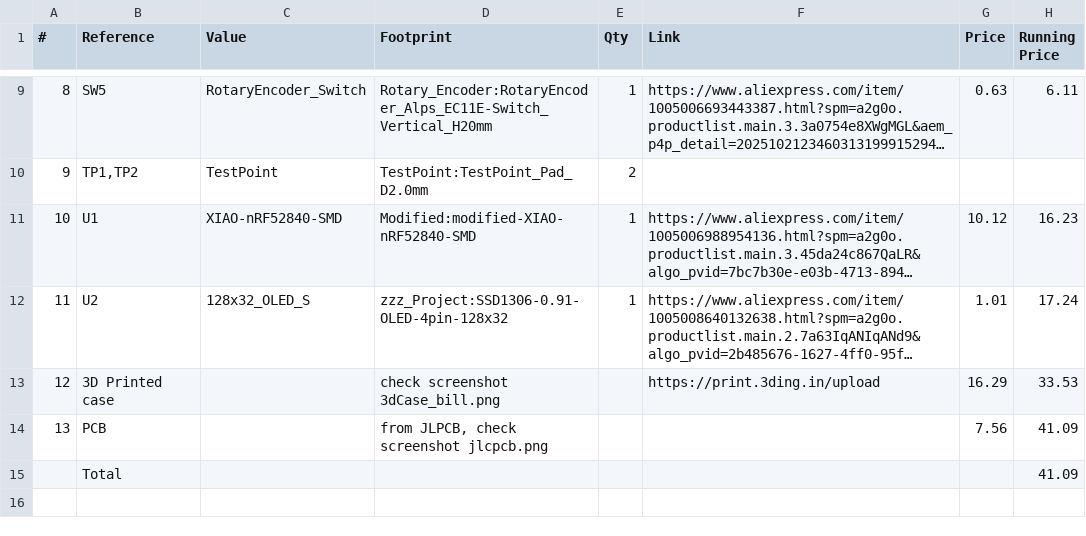
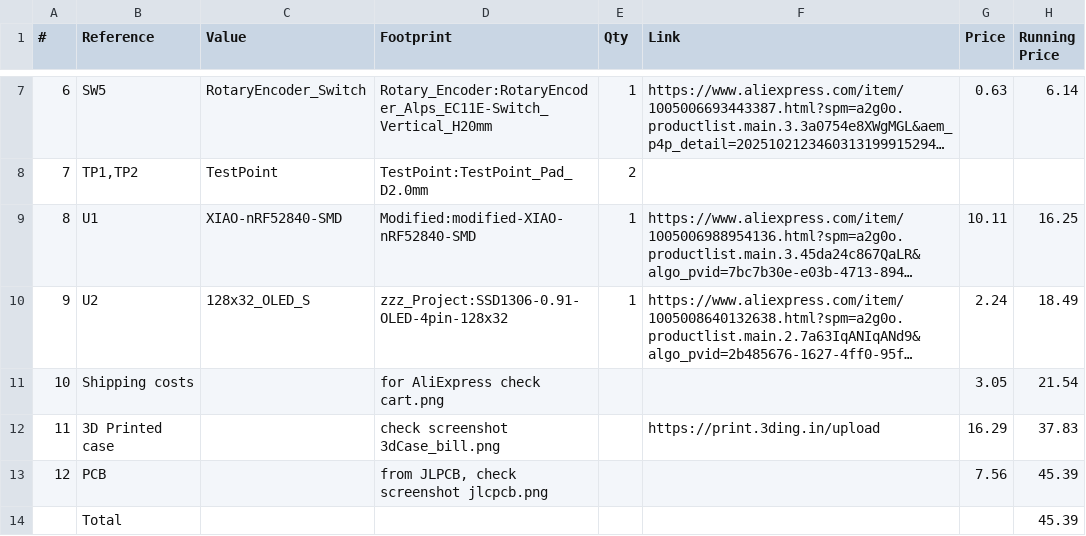
Before and after one commit to TrlRizu/TrlPad, a CSV file: bom.csv, drawn as a sheet; only a part is shown, gaps mark what is left out; long unchanged cells end in …; addresses are those after the commit; the diff covers the shown part only; the diff names each change by its address in the sheet, - before the commit and + after, or states it on an @@ line.

```diff
--- a/bom.csv
+++ b/bom.csv
@@ column A (#) renumbered between rows 2 and 13 @@
-H7 (Running Price): 6.11
+H7 (Running Price): 6.14
-G9 (Price): 10.12
+G9 (Price): 10.11
-H9 (Running Price): 16.23
+H9 (Running Price): 16.25
-G10 (Price): 1.01
+G10 (Price): 2.24
-H10 (Running Price): 17.24
+H10 (Running Price): 18.49
+row 11: 10 | Shipping costs |  | for AliExpress check cart.png |  |  | 3.05 | 21.54
-H12 (Running Price): 33.53
+H12 (Running Price): 37.83
-H13:H14 (Running Price): 41.09
+H13:H14 (Running Price): 45.39
```
Also changed, not shown: 2 removed rows and 8 edited cells elsewhere in this file, 8 other files.
